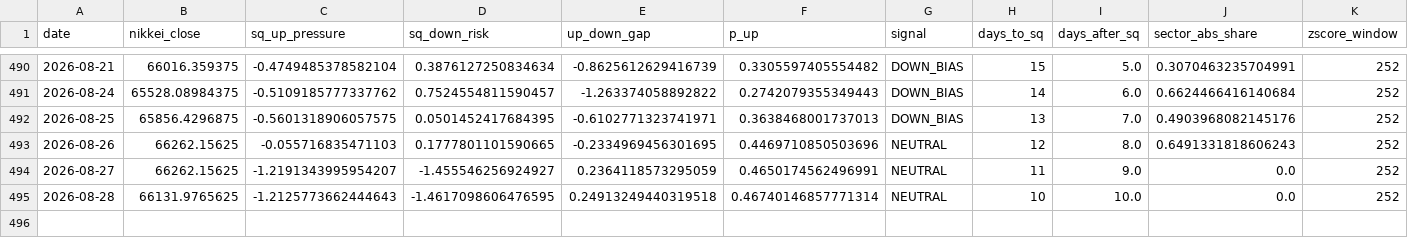
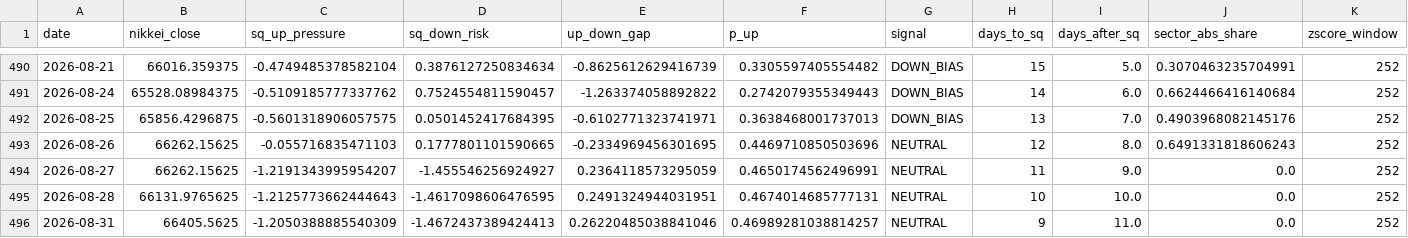
Before and after one commit to you202007/kabu, a CSV file: data/sq_score_history.csv, drawn as a sheet; only a part is shown, gaps mark what is left out; rows hold the shown columns only; the diff names each change by its address in the sheet, - before the commit and + after, or states it on an @@ line.

```diff
--- a/data/sq_score_history.csv
+++ b/data/sq_score_history.csv
-E495 (up_down_gap): 0.24913249440319518
+E495 (up_down_gap): 0.2491324944031951
-F495 (p_up): 0.46740146857771314
+F495 (p_up): 0.4674014685777131
+row 496: 2026-08-31 | 66405.5625 | -1.2050388885540309 | -1.4672437389424413 | 0.26220485038841046 | 0.46989281038814257 | NEUTRAL | 9 | 11.0 | 0.0 | 252
```
Also changed, not shown: 1 other file.
